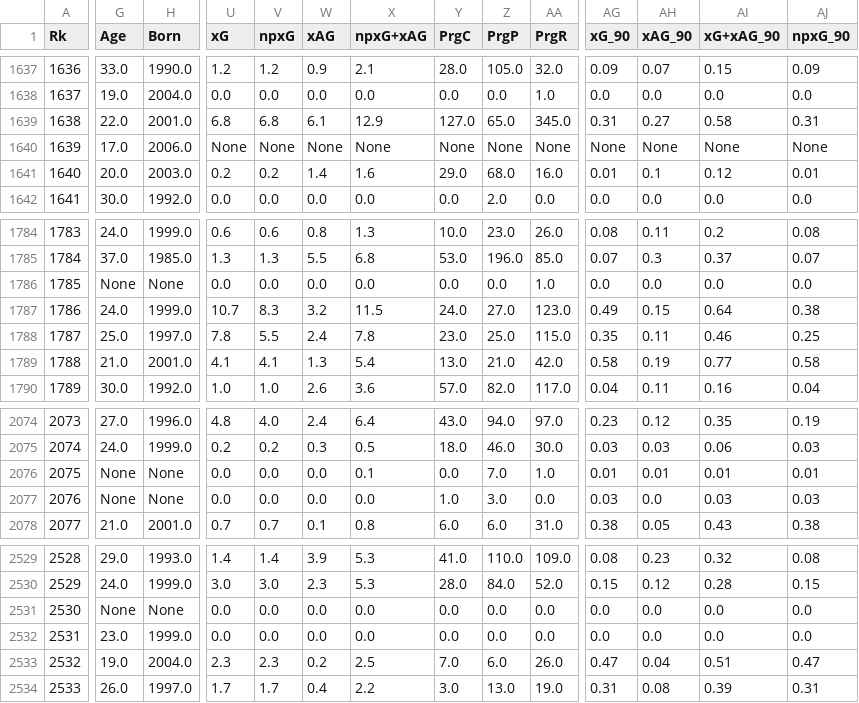
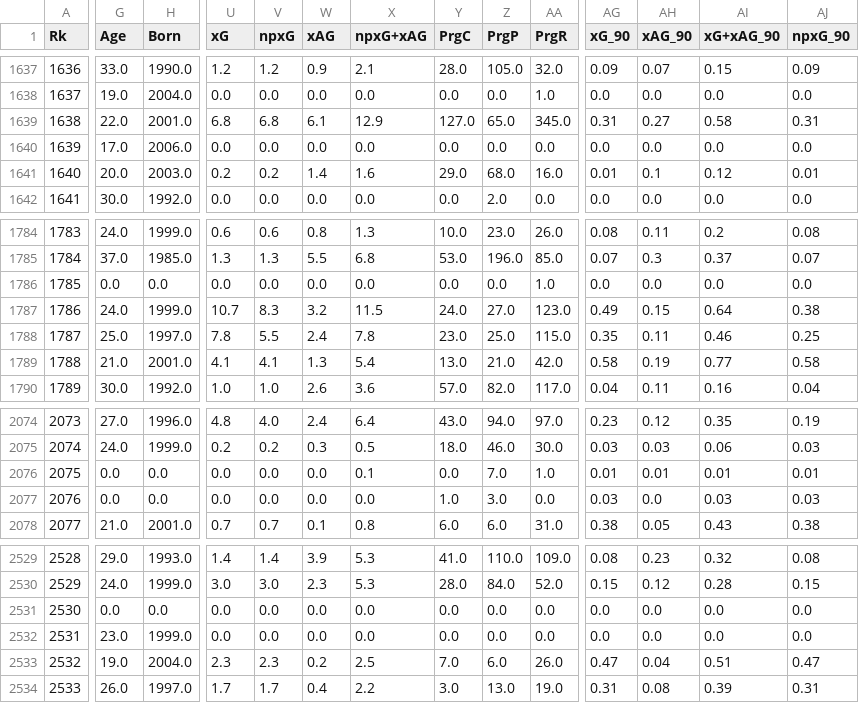
Before and after one commit to Quentin-Epitech/SoccerStats, a CSV file: Clean.csv, drawn as a sheet; only a part is shown, gaps mark what is left out; the diff covers the shown part only; the diff names each change by its address in the sheet, - before the commit and + after, or states it on an @@ line.

```diff
--- a/Clean.csv
+++ b/Clean.csv
-U1640 (xG): None
+U1640 (xG): 0.0
-V1640 (npxG): None
+V1640 (npxG): 0.0
-W1640 (xAG): None
+W1640 (xAG): 0.0
-X1640 (npxG+xAG): None
+X1640 (npxG+xAG): 0.0
-Y1640 (PrgC): None
+Y1640 (PrgC): 0.0
-Z1640 (PrgP): None
+Z1640 (PrgP): 0.0
-AA1640 (PrgR): None
+AA1640 (PrgR): 0.0
-AG1640 (xG_90): None
+AG1640 (xG_90): 0.0
-AH1640 (xAG_90): None
+AH1640 (xAG_90): 0.0
-AI1640 (xG+xAG_90): None
+AI1640 (xG+xAG_90): 0.0
-AJ1640 (npxG_90): None
+AJ1640 (npxG_90): 0.0
-G1786 (Age): None
+G1786 (Age): 0.0
-H1786 (Born): None
+H1786 (Born): 0.0
-G2076:G2077 (Age): None
+G2076:G2077 (Age): 0.0
-H2076:H2077 (Born): None
+H2076:H2077 (Born): 0.0
-G2531 (Age): None
+G2531 (Age): 0.0
-H2531 (Born): None
+H2531 (Born): 0.0
```
Also changed, not shown: 1 edited cell elsewhere in this file, 3 other files.
